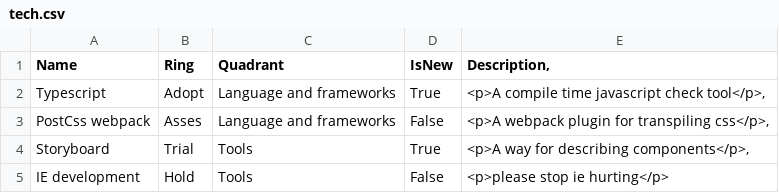
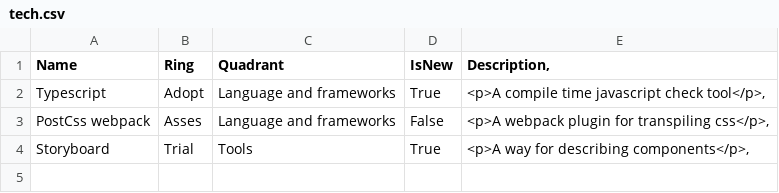
Before and after one commit to JSchermers/techradar, a CSV file: tech.csv, drawn as a sheet.

Commit message:
Update tech.csv

```diff
--- a/tech.csv
+++ b/tech.csv
@@ -4,2 +4 @@ PostCss webpack;Asses;Language and frameworks;False;<p>A webpack plugin for tran
 Storyboard;Trial;Tools;True;<p>A way for describing components</p>,
-IE development;Hold;Tools;False;<p>please stop ie hurting</p>
```
